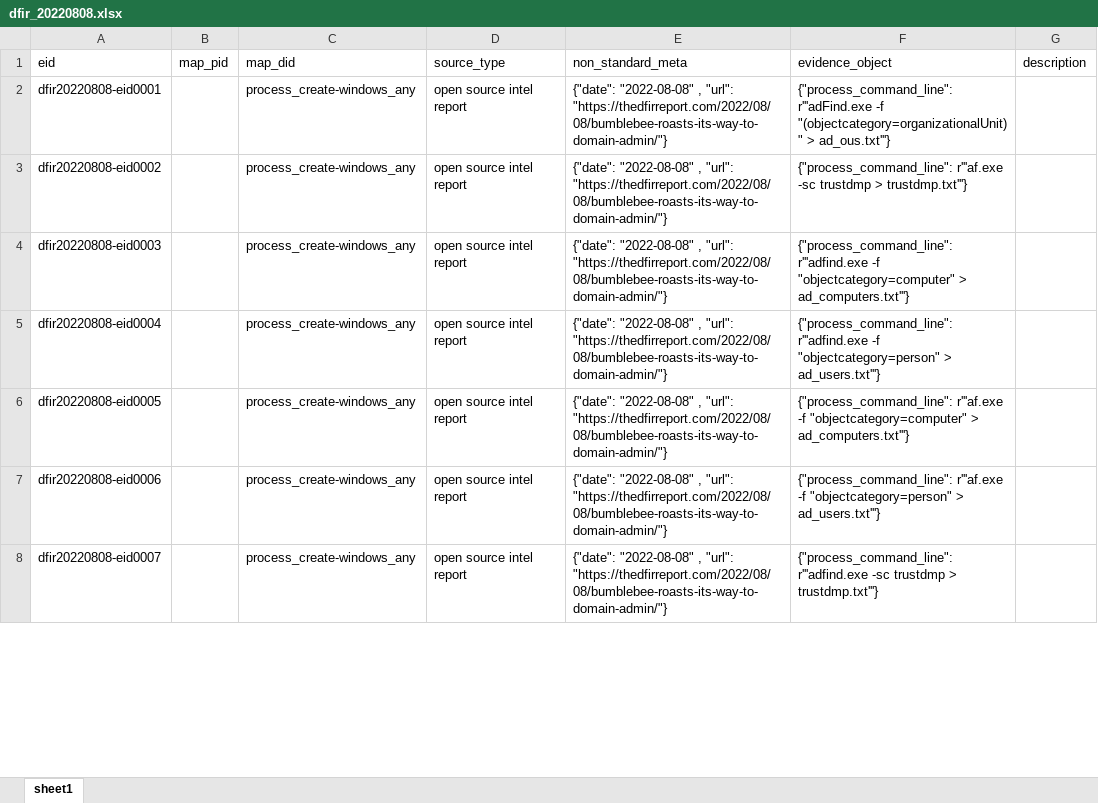
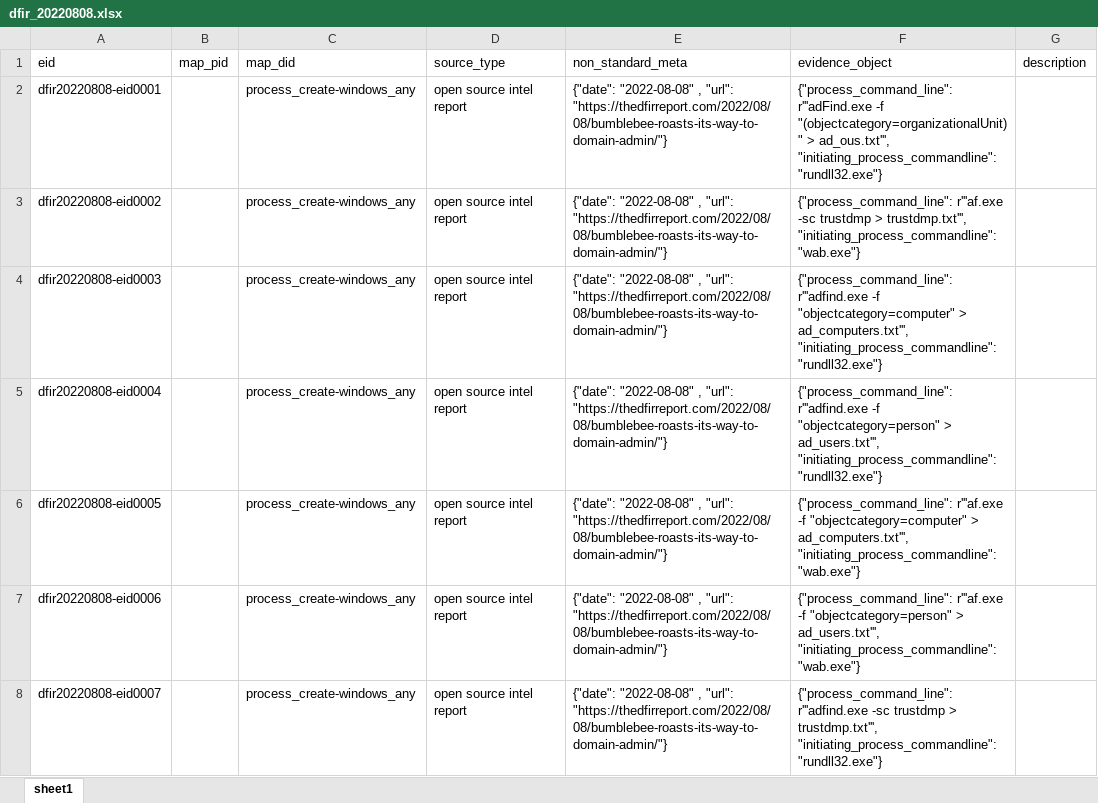
Before and after one commit to harveywargo2/h2w-delta, an Excel workbook: delta2/lib_e/dfir_osir/dfir_20220808.xlsx, sheet sheet1, drawn as a sheet; only a part is shown; values as stored, in another font and other column widths than the file's, no borders; table styles not drawn; the diff covers the shown part only; the diff names each change by its address in the sheet, - before the commit and + after, or states it on an @@ line.

```diff
--- a/delta2/lib_e/dfir_osir/dfir_20220808.xlsx (sheet sheet1)
+++ b/delta2/lib_e/dfir_osir/dfir_20220808.xlsx (sheet sheet1)
-F2 (evidence_object): …"(objectcategory=organizationalUnit)" > ad_ous.txt'''}
+F2 (evidence_object): …"(objectcategory=organizationalUnit)" > ad_ous.txt''', "initiating_process_commandline": "rundll32.exe"}
-F3 (evidence_object): …trustdmp > trustdmp.txt'''}
+F3 (evidence_object): …trustdmp > trustdmp.txt''', "initiating_process_commandline": "wab.exe"}
-F4 (evidence_object): …"objectcategory=computer" > ad_computers.txt'''}
+F4 (evidence_object): …"objectcategory=computer" > ad_computers.txt''', "initiating_process_commandline": "rundll32.exe"}
-F5 (evidence_object): …"objectcategory=person" > ad_users.txt'''}
+F5 (evidence_object): …"objectcategory=person" > ad_users.txt''', "initiating_process_commandline": "rundll32.exe"}
-F6 (evidence_object): …"objectcategory=computer" > ad_computers.txt'''}
+F6 (evidence_object): …"objectcategory=computer" > ad_computers.txt''', "initiating_process_commandline": "wab.exe"}
-F7 (evidence_object): …"objectcategory=person" > ad_users.txt'''}
+F7 (evidence_object): …"objectcategory=person" > ad_users.txt''', "initiating_process_commandline": "wab.exe"}
-F8 (evidence_object): …trustdmp > trustdmp.txt'''}
+F8 (evidence_object): …trustdmp > trustdmp.txt''', "initiating_process_commandline": "rundll32.exe"}
```
Also changed, not shown: 95 added rows and 8 edited cells elsewhere in this sheet.
